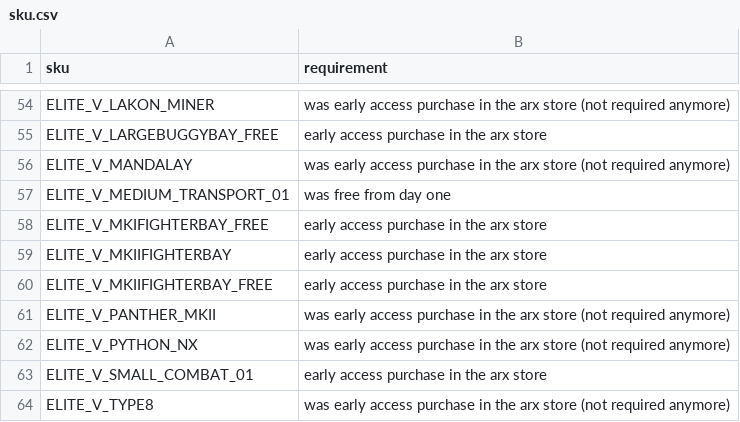
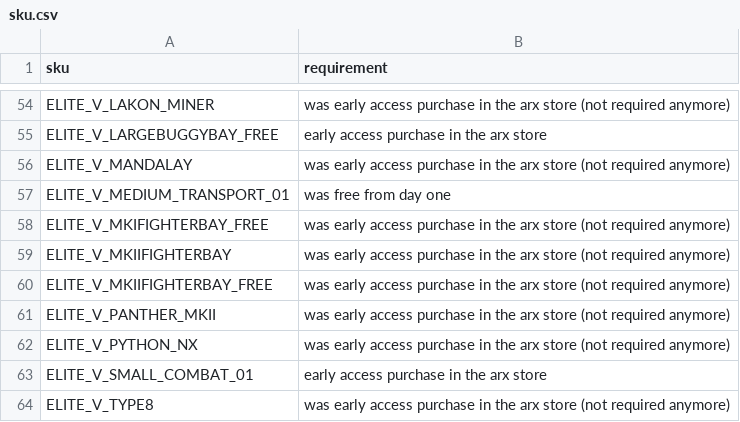
Before and after one commit to EDCD/FDevIDs, a CSV file: sku.csv, drawn as a sheet; only a part is shown, gaps mark what is left out.

Commit message:
no more ARX for Nomad needed

```diff
--- a/sku.csv
+++ b/sku.csv
@@ -57,5 +57,5 @@ ELITE_V_MANDALAY,was early access purchase in the arx store (not required anymor
 ELITE_V_MEDIUM_TRANSPORT_01,was free from day one
-ELITE_V_MKIFIGHTERBAY_FREE,early access purchase in the arx store
-ELITE_V_MKIIFIGHTERBAY,early access purchase in the arx store
-ELITE_V_MKIIFIGHTERBAY_FREE,early access purchase in the arx store
+ELITE_V_MKIFIGHTERBAY_FREE,was early access purchase in the arx store (not required anymore)
+ELITE_V_MKIIFIGHTERBAY,was early access purchase in the arx store (not required anymore)
+ELITE_V_MKIIFIGHTERBAY_FREE,was early access purchase in the arx store (not required anymore)
 ELITE_V_PANTHER_MKII,was early access purchase in the arx store (not required anymore)
```
